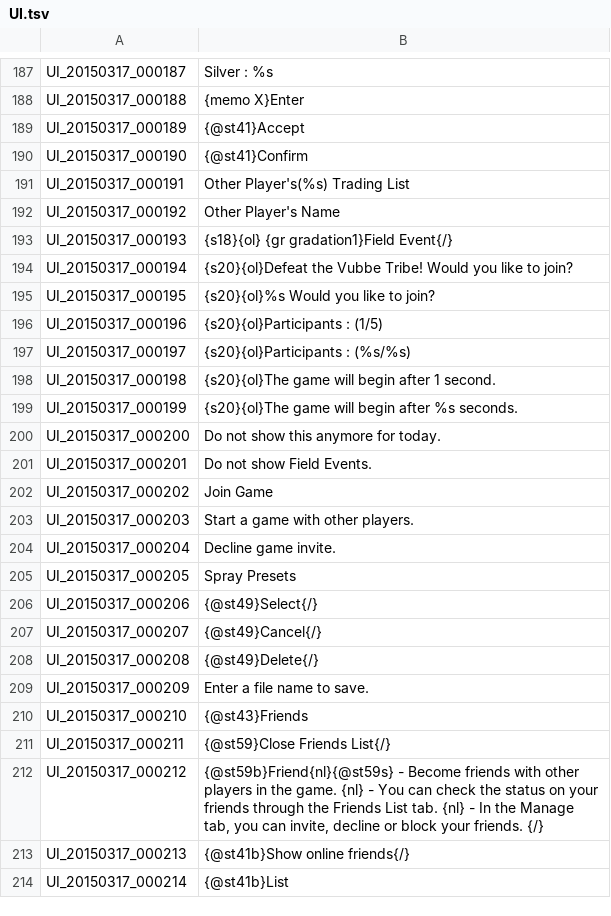
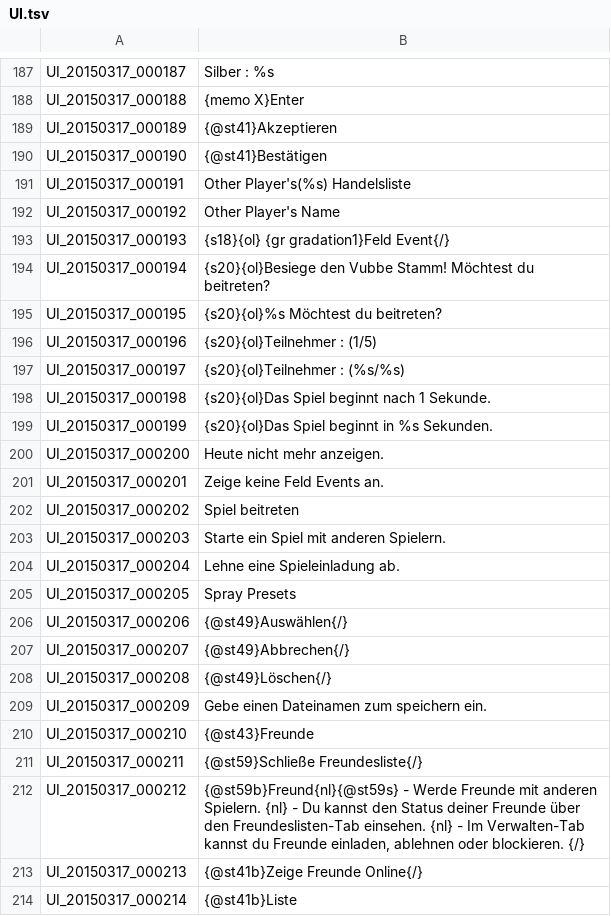
Before and after one commit to Gardosen/GermanTosTranslation, a TSV file: UI.tsv, drawn as a sheet; only a part is shown, gaps mark what is left out; the diff covers the shown part only; the diff names each change by its address in the sheet, - before the commit and + after, or states it on an @@ line.

```diff
--- a/UI.tsv
+++ b/UI.tsv
-B187: Silver : %s
+B187: Silber : %s
-B189: {@st41}Accept
+B189: {@st41}Akzeptieren
-B190: {@st41}Confirm
+B190: {@st41}Bestätigen
-B191: Other Player's(%s) Trading List
+B191: Other Player's(%s) Handelsliste
-B193: {s18}{ol} {gr gradation1}Field Event{/}
+B193: {s18}{ol} {gr gradation1}Feld Event{/}
-B194: {s20}{ol}Defeat the Vubbe Tribe! Would you like to join?
+B194: {s20}{ol}Besiege den Vubbe Stamm! Möchtest du beitreten?
-B195: {s20}{ol}%s Would you like to join?
+B195: {s20}{ol}%s Möchtest du beitreten?
-B196: {s20}{ol}Participants : (1/5)
+B196: {s20}{ol}Teilnehmer : (1/5)
-B197: {s20}{ol}Participants : (%s/%s)
+B197: {s20}{ol}Teilnehmer : (%s/%s)
-B198: {s20}{ol}The game will begin after 1 second.
+B198: {s20}{ol}Das Spiel beginnt nach 1 Sekunde.
-B199: {s20}{ol}The game will begin after %s seconds.
+B199: {s20}{ol}Das Spiel beginnt in %s Sekunden.
-B200: Do not show this anymore for today.
+B200: Heute nicht mehr anzeigen.
-B201: Do not show Field Events.
+B201: Zeige keine Feld Events an.
-B202: Join Game
+B202: Spiel beitreten
-B203: Start a game with other players.
+B203: Starte ein Spiel mit anderen Spielern.
-B204: Decline game invite.
+B204: Lehne eine Spieleinladung ab.
-B206: {@st49}Select{/}
+B206: {@st49}Auswählen{/}
-B207: {@st49}Cancel{/}
+B207: {@st49}Abbrechen{/}
-B208: {@st49}Delete{/}
+B208: {@st49}Löschen{/}
-B209: Enter a file name to save.
+B209: Gebe einen Dateinamen zum speichern ein.
-B210: {@st43}Friends
+B210: {@st43}Freunde
-B211: {@st59}Close Friends List{/}
+B211: {@st59}Schließe Freundesliste{/}
-B212: {@st59b}Friend{nl}{@st59s} - Become friends with other players in the game. {nl} - You can check the status on your friends through the Friends List tab. {nl} - In the Manage tab, you can invite, decline or block your friends. {/}
+B212: {@st59b}Freund{nl}{@st59s} - Werde Freunde mit anderen Spielern. {nl} - Du kannst den Status deiner Freunde über den Freundeslisten-Tab einsehen. {nl} - Im Verwalten-Tab kannst du Freunde einladen, ablehnen oder blockieren. {/}
-B213: {@st41b}Show online friends{/}
+B213: {@st41b}Zeige Freunde Online{/}
-B214: {@st41b}List
+B214: {@st41b}Liste
```
Also changed, not shown: 87 edited cells elsewhere in this file.
